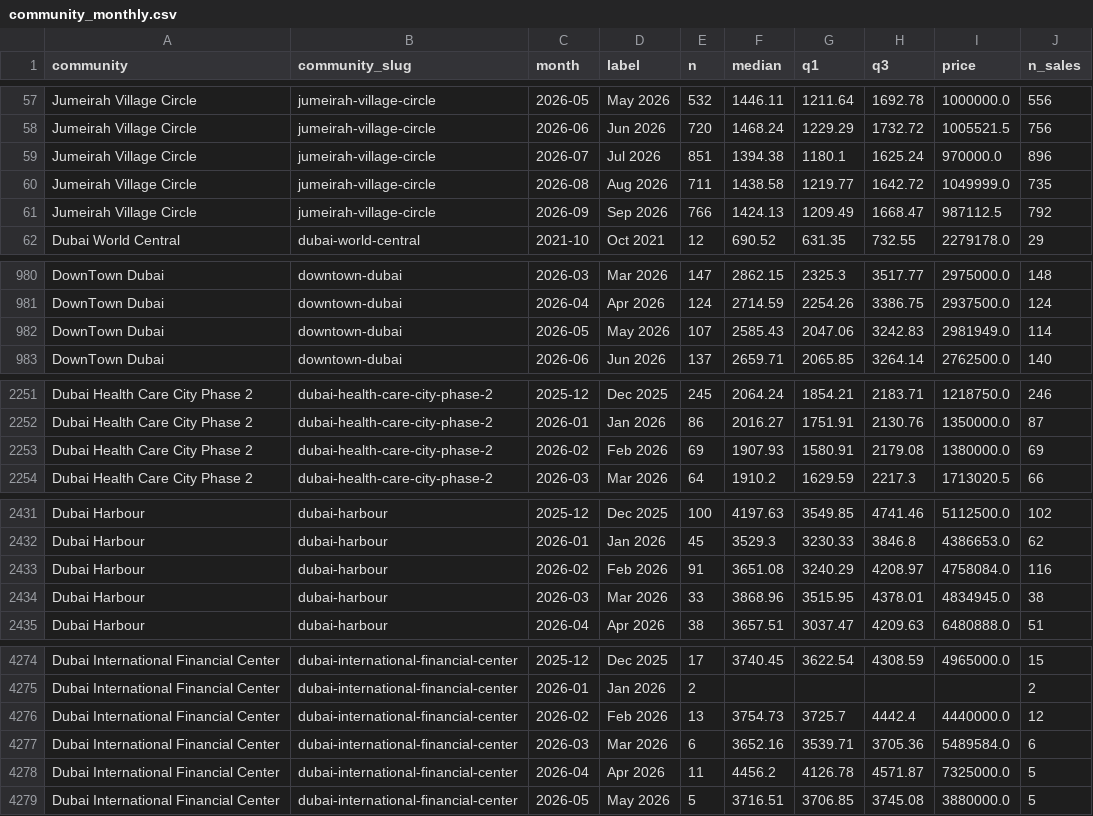
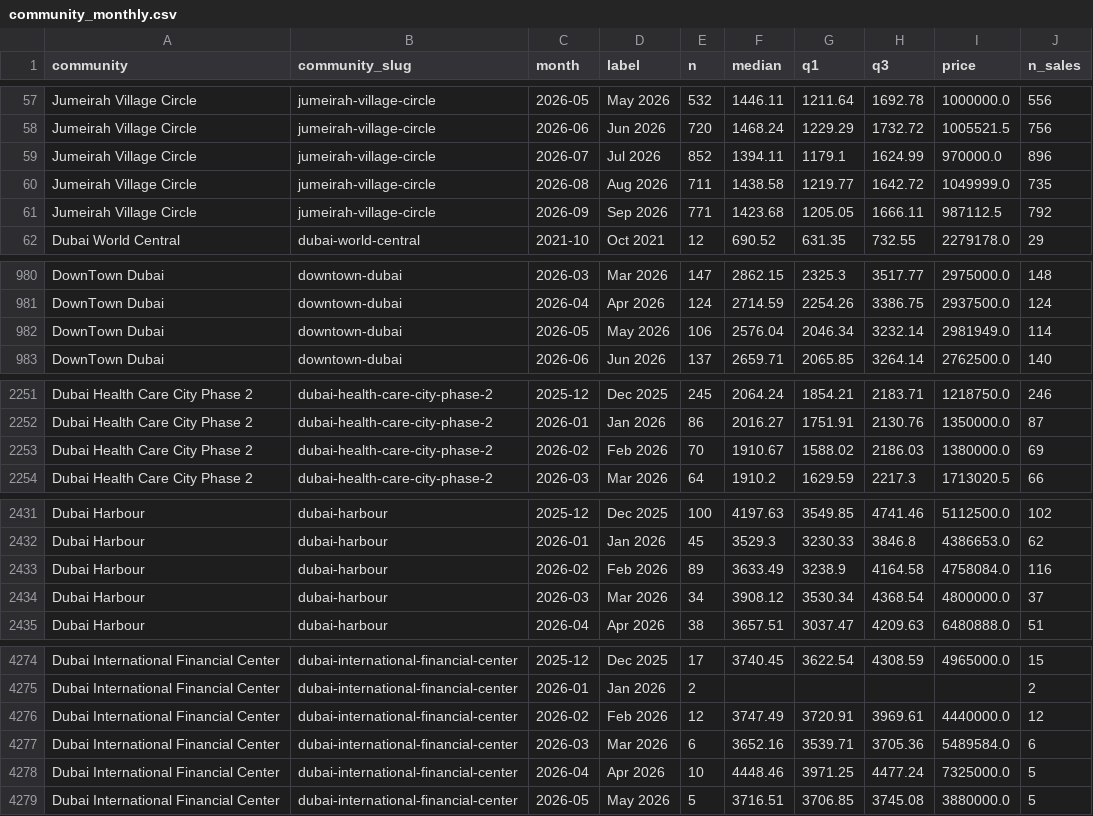
Before and after one commit to datadubai/dubai-real-estate-dld, a CSV file: data/community_monthly.csv, drawn as a sheet; only a part is shown, gaps mark what is left out; the diff covers the shown part only.

```diff
--- a/data/community_monthly.csv
+++ b/data/community_monthly.csv
@@ -58,5 +58,5 @@ Jumeirah Village Circle,jumeirah-village-circle,2026-05,May 2026,532,1446.11,121
 Jumeirah Village Circle,jumeirah-village-circle,2026-06,Jun 2026,720,1468.24,1229.29,1732.72,1005521.5,756
-Jumeirah Village Circle,jumeirah-village-circle,2026-07,Jul 2026,851,1394.38,1180.1,1625.24,970000.0,896
+Jumeirah Village Circle,jumeirah-village-circle,2026-07,Jul 2026,852,1394.11,1179.1,1624.99,970000.0,896
 Jumeirah Village Circle,jumeirah-village-circle,2026-08,Aug 2026,711,1438.58,1219.77,1642.72,1049999.0,735
-Jumeirah Village Circle,jumeirah-village-circle,2026-09,Sep 2026,766,1424.13,1209.49,1668.47,987112.5,792
+Jumeirah Village Circle,jumeirah-village-circle,2026-09,Sep 2026,771,1423.68,1205.05,1666.11,987112.5,792
 Dubai World Central,dubai-world-central,2021-10,Oct 2021,12,690.52,631.35,732.55,2279178.0,29
@@ -981,3 +981,3 @@ DownTown Dubai,downtown-dubai,2026-03,Mar 2026,147,2862.15,2325.3,3517.77,297500
 DownTown Dubai,downtown-dubai,2026-04,Apr 2026,124,2714.59,2254.26,3386.75,2937500.0,124
-DownTown Dubai,downtown-dubai,2026-05,May 2026,107,2585.43,2047.06,3242.83,2981949.0,114
+DownTown Dubai,downtown-dubai,2026-05,May 2026,106,2576.04,2046.34,3232.14,2981949.0,114
 DownTown Dubai,downtown-dubai,2026-06,Jun 2026,137,2659.71,2065.85,3264.14,2762500.0,140
@@ -2252,3 +2252,3 @@ Dubai Health Care City Phase 2,dubai-health-care-city-phase-2,2025-12,Dec 2025,2
 Dubai Health Care City Phase 2,dubai-health-care-city-phase-2,2026-01,Jan 2026,86,2016.27,1751.91,2130.76,1350000.0,87
-Dubai Health Care City Phase 2,dubai-health-care-city-phase-2,2026-02,Feb 2026,69,1907.93,1580.91,2179.08,1380000.0,69
+Dubai Health Care City Phase 2,dubai-health-care-city-phase-2,2026-02,Feb 2026,70,1910.67,1588.02,2186.03,1380000.0,69
 Dubai Health Care City Phase 2,dubai-health-care-city-phase-2,2026-03,Mar 2026,64,1910.2,1629.59,2217.3,1713020.5,66
@@ -2432,4 +2432,4 @@ Dubai Harbour,dubai-harbour,2025-12,Dec 2025,100,4197.63,3549.85,4741.46,5112500
 Dubai Harbour,dubai-harbour,2026-01,Jan 2026,45,3529.3,3230.33,3846.8,4386653.0,62
-Dubai Harbour,dubai-harbour,2026-02,Feb 2026,91,3651.08,3240.29,4208.97,4758084.0,116
-Dubai Harbour,dubai-harbour,2026-03,Mar 2026,33,3868.96,3515.95,4378.01,4834945.0,38
+Dubai Harbour,dubai-harbour,2026-02,Feb 2026,89,3633.49,3238.9,4164.58,4758084.0,116
+Dubai Harbour,dubai-harbour,2026-03,Mar 2026,34,3908.12,3530.34,4368.54,4800000.0,37
 Dubai Harbour,dubai-harbour,2026-04,Apr 2026,38,3657.51,3037.47,4209.63,6480888.0,51
@@ -4275,5 +4275,5 @@ Dubai International Financial Center,dubai-international-financial-center,2025-1
 Dubai International Financial Center,dubai-international-financial-center,2026-01,Jan 2026,2,,,,,2
-Dubai International Financial Center,dubai-international-financial-center,2026-02,Feb 2026,13,3754.73,3725.7,4442.4,4440000.0,12
+Dubai International Financial Center,dubai-international-financial-center,2026-02,Feb 2026,12,3747.49,3720.91,3969.61,4440000.0,12
 Dubai International Financial Center,dubai-international-financial-center,2026-03,Mar 2026,6,3652.16,3539.71,3705.36,5489584.0,6
-Dubai International Financial Center,dubai-international-financial-center,2026-04,Apr 2026,11,4456.2,4126.78,4571.87,7325000.0,5
+Dubai International Financial Center,dubai-international-financial-center,2026-04,Apr 2026,10,4448.46,3971.25,4477.24,7325000.0,5
 Dubai International Financial Center,dubai-international-financial-center,2026-05,May 2026,5,3716.51,3706.85,3745.08,3880000.0,5
```
Also changed, not shown: 29 edited cells elsewhere in this file, data/communities.csv, data/community_bedrooms.csv, 11 other files.
